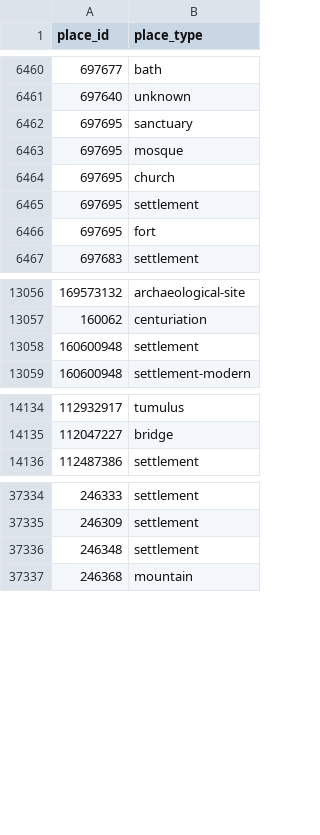
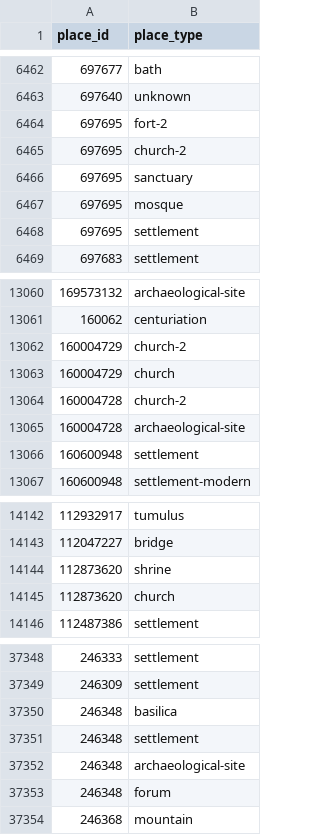
Before and after one commit to isawnyu/pleiades.datasets, a CSV file: data/gis/places_place_types.csv, drawn as a sheet; only a part is shown, gaps mark what is left out; removed rows and columns are numbered as before the commit, all else as after; the diff covers the shown part only; the diff names each change by its address in the sheet, - before the commit and + after, or states it on an @@ line.

```diff
--- a/data/gis/places_place_types.csv
+++ b/data/gis/places_place_types.csv
+row 6464: 697695 | fort-2
+row 6465: 697695 | church-2
-row 6464: 697695 | church
-row 6466: 697695 | fort
+row 13062: 160004729 | church-2
+row 13063: 160004729 | church
+row 13064: 160004728 | church-2
+row 13065: 160004728 | archaeological-site
+row 14144: 112873620 | shrine
+row 14145: 112873620 | church
+row 37350: 246348 | basilica
+row 37352: 246348 | archaeological-site
+row 37353: 246348 | forum
```
Also changed, not shown: 8 added rows elsewhere in this file, 3 other files.
